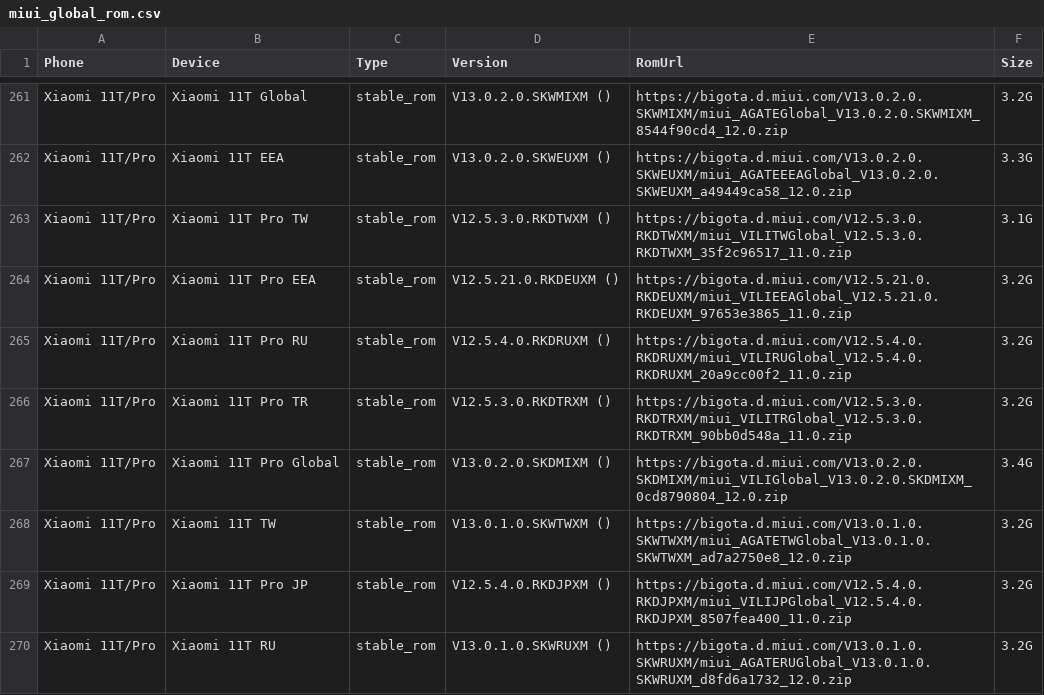
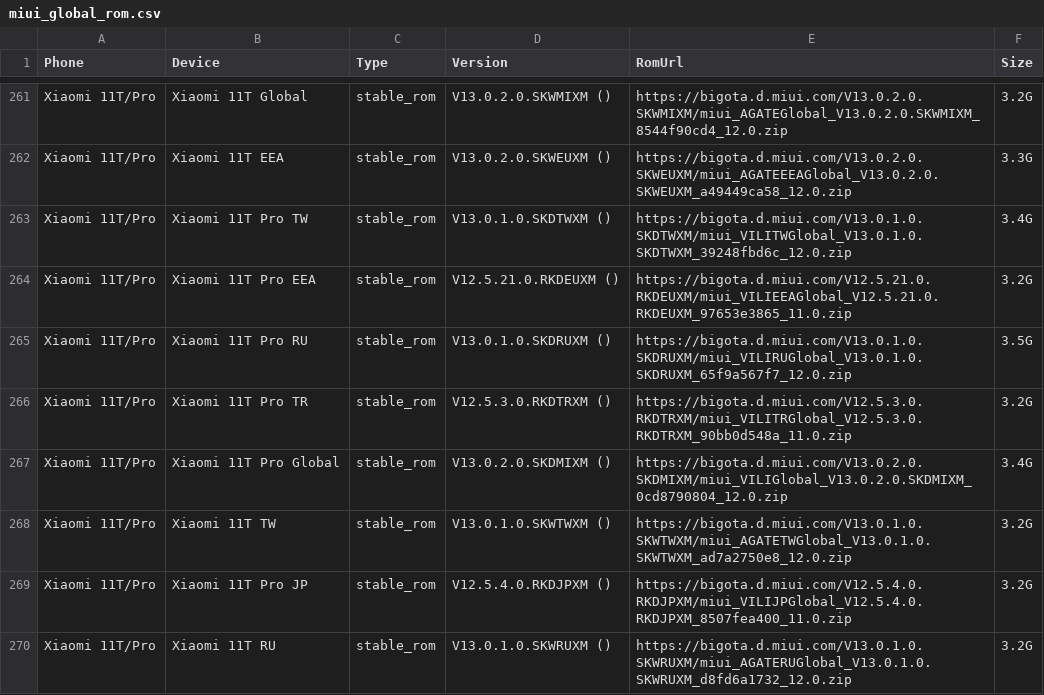
Before and after one commit to parserpp/get_android_data, a CSV file: data/miui_global_rom.csv, drawn as a sheet; only a part is shown, gaps mark what is left out.

```diff
--- a/data/miui_global_rom.csv
+++ b/data/miui_global_rom.csv
@@ -262,5 +262,5 @@ Xiaomi 11T/Pro,Xiaomi 11T Global,stable_rom,V13.0.2.0.SKWMIXM (),https://bigota.
 Xiaomi 11T/Pro,Xiaomi 11T EEA,stable_rom,V13.0.2.0.SKWEUXM (),https://bigota.d.miui.com/V13.0.2.0.SKWEUXM/miui_AGATEEEAGlobal_V13.0.2.0.SKWEUXM_a49449ca58_12.0.zip,3.3G
-Xiaomi 11T/Pro,Xiaomi 11T Pro TW,stable_rom,V12.5.3.0.RKDTWXM (),https://bigota.d.miui.com/V12.5.3.0.RKDTWXM/miui_VILITWGlobal_V12.5.3.0.RKDTWXM_35f2c96517_11.0.zip,3.1G
+Xiaomi 11T/Pro,Xiaomi 11T Pro TW,stable_rom,V13.0.1.0.SKDTWXM (),https://bigota.d.miui.com/V13.0.1.0.SKDTWXM/miui_VILITWGlobal_V13.0.1.0.SKDTWXM_39248fbd6c_12.0.zip,3.4G
 Xiaomi 11T/Pro,Xiaomi 11T Pro EEA,stable_rom,V12.5.21.0.RKDEUXM (),https://bigota.d.miui.com/V12.5.21.0.RKDEUXM/miui_VILIEEAGlobal_V12.5.21.0.RKDEUXM_97653e3865_11.0.zip,3.2G
-Xiaomi 11T/Pro,Xiaomi 11T Pro RU,stable_rom,V12.5.4.0.RKDRUXM (),https://bigota.d.miui.com/V12.5.4.0.RKDRUXM/miui_VILIRUGlobal_V12.5.4.0.RKDRUXM_20a9cc00f2_11.0.zip,3.2G
+Xiaomi 11T/Pro,Xiaomi 11T Pro RU,stable_rom,V13.0.1.0.SKDRUXM (),https://bigota.d.miui.com/V13.0.1.0.SKDRUXM/miui_VILIRUGlobal_V13.0.1.0.SKDRUXM_65f9a567f7_12.0.zip,3.5G
 Xiaomi 11T/Pro,Xiaomi 11T Pro TR,stable_rom,V12.5.3.0.RKDTRXM (),https://bigota.d.miui.com/V12.5.3.0.RKDTRXM/miui_VILITRGlobal_V12.5.3.0.RKDTRXM_90bb0d548a_11.0.zip,3.2G
```
